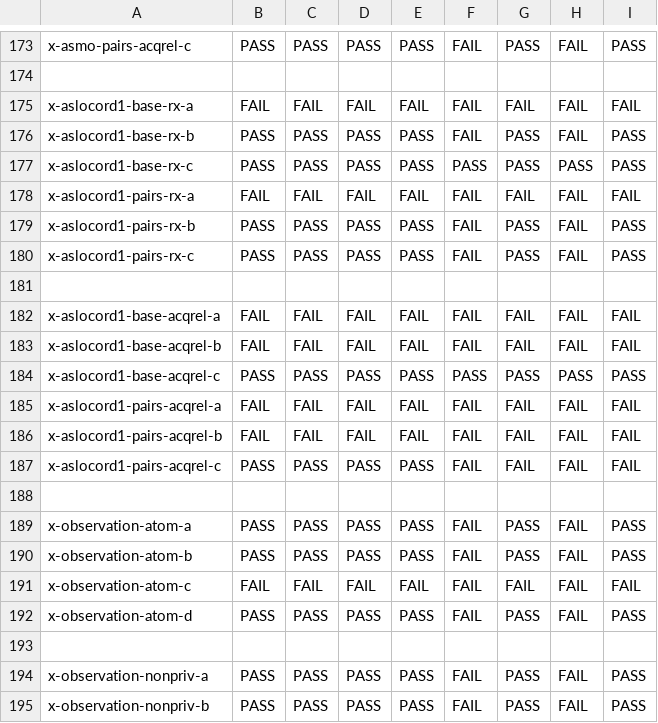
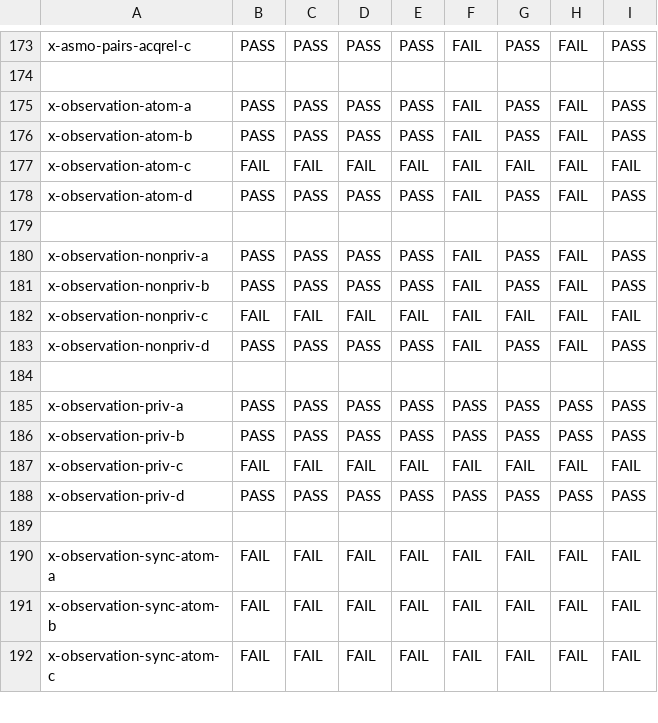
Before and after one commit to JnsGlnr/Dat3M, a CSV file: litmus/VULKAN/pvmm/expected-races-all.csv, drawn as a sheet; only a part is shown, gaps mark what is left out; the shorter side is filled out with more unchanged rows; the diff names each change by its address in the sheet, - before the commit and + after, or states it on an @@ line.

```diff
--- a/litmus/VULKAN/pvmm/expected-races-all.csv
+++ b/litmus/VULKAN/pvmm/expected-races-all.csv
-row 175: x-aslocord1-base-rx-a | FAIL | FAIL | FAIL | FAIL | FAIL | FAIL | FAIL | FAIL
-row 176: x-aslocord1-base-rx-b | PASS | PASS | PASS | PASS | FAIL | PASS | FAIL | PASS
-row 177: x-aslocord1-base-rx-c | PASS | PASS | PASS | PASS | PASS | PASS | PASS | PASS
-row 178: x-aslocord1-pairs-rx-a | FAIL | FAIL | FAIL | FAIL | FAIL | FAIL | FAIL | FAIL
-row 179: x-aslocord1-pairs-rx-b | PASS | PASS | PASS | PASS | FAIL | PASS | FAIL | PASS
-row 180: x-aslocord1-pairs-rx-c | PASS | PASS | PASS | PASS | FAIL | PASS | FAIL | PASS
-row 181: (empty)
-row 182: x-aslocord1-base-acqrel-a | FAIL | FAIL | FAIL | FAIL | FAIL | FAIL | FAIL | FAIL
-row 183: x-aslocord1-base-acqrel-b | FAIL | FAIL | FAIL | FAIL | FAIL | FAIL | FAIL | FAIL
-row 184: x-aslocord1-base-acqrel-c | PASS | PASS | PASS | PASS | PASS | PASS | PASS | PASS
-row 185: x-aslocord1-pairs-acqrel-a | FAIL | FAIL | FAIL | FAIL | FAIL | FAIL | FAIL | FAIL
-row 186: x-aslocord1-pairs-acqrel-b | FAIL | FAIL | FAIL | FAIL | FAIL | FAIL | FAIL | FAIL
-row 187: x-aslocord1-pairs-acqrel-c | PASS | PASS | PASS | PASS | FAIL | FAIL | FAIL | FAIL
-row 188: (empty)
```
Also changed, not shown: litmus/VULKAN/pvmm/expected-all.csv, 12 other files.
